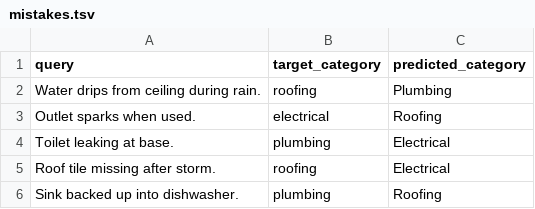
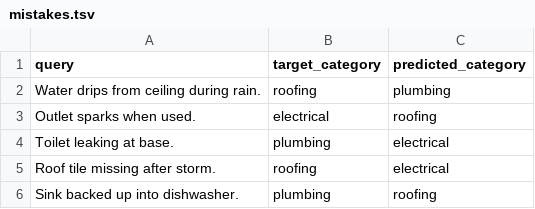
Before and after one commit to hnm15/DX704-, a TSV file: mistakes.tsv, drawn as a sheet.

```diff
--- a/mistakes.tsv
+++ b/mistakes.tsv
@@ -1,6 +1,6 @@
 query	target_category	predicted_category
-Water drips from ceiling during rain.	roofing	Plumbing
-Outlet sparks when used.	electrical	Roofing
-Toilet leaking at base.	plumbing	Electrical
-Roof tile missing after storm.	roofing	Electrical
-Sink backed up into dishwasher.	plumbing	Roofing
+Water drips from ceiling during rain.	roofing	plumbing
+Outlet sparks when used.	electrical	roofing
+Toilet leaking at base.	plumbing	electrical
+Roof tile missing after storm.	roofing	electrical
+Sink backed up into dishwasher.	plumbing	roofing
```
Also changed, not shown: 1 other file.
